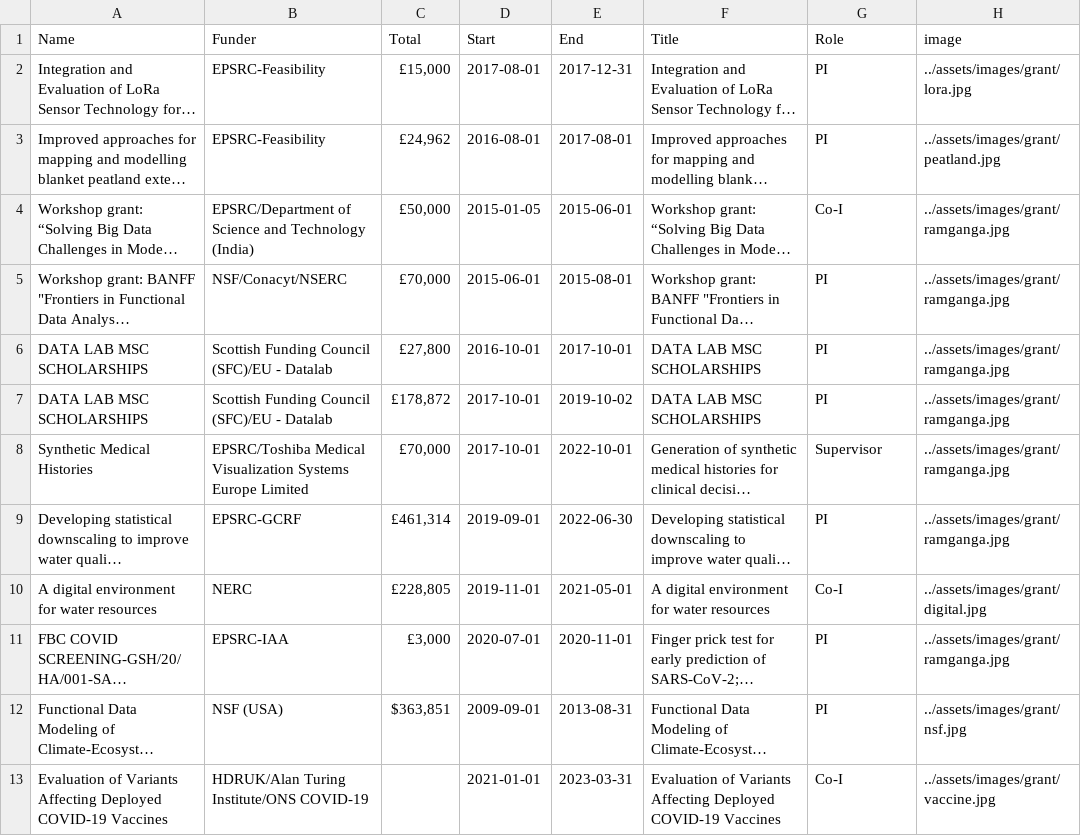
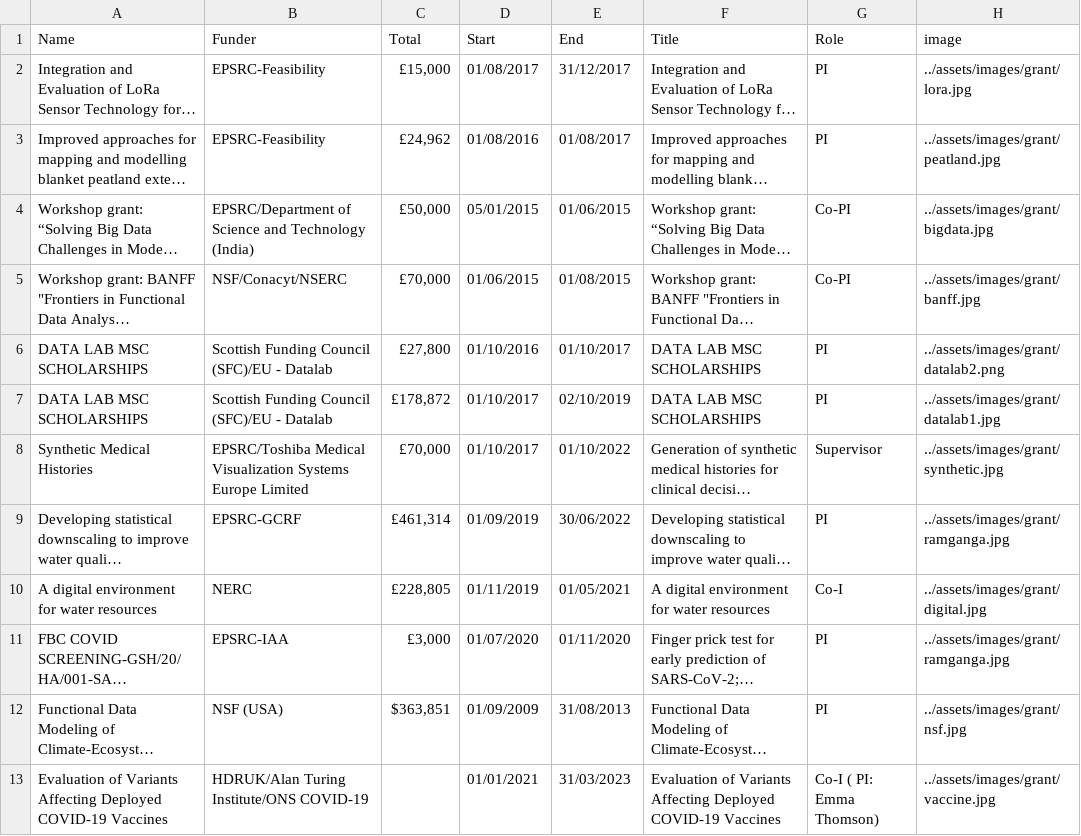
Before and after one commit to surajitstat/surajitstat.github.io, a CSV file: _data/grants.csv, drawn as a sheet; only a part is shown; long unchanged cells end in …; the diff covers the shown part only; the diff names each change by its address in the sheet, - before the commit and + after, or states it on an @@ line.

```diff
--- a/_data/grants.csv
+++ b/_data/grants.csv
-D2 (Start): 2017-08-01
+D2 (Start): 01/08/2017
-E2 (End): 2017-12-31
+E2 (End): 31/12/2017
-D3 (Start): 2016-08-01
+D3 (Start): 01/08/2016
-E3 (End): 2017-08-01
+E3 (End): 01/08/2017
-D4 (Start): 2015-01-05
+D4 (Start): 05/01/2015
-E4 (End): 2015-06-01
+E4 (End): 01/06/2015
-G4 (Role): Co-I
+G4 (Role): Co-PI
-H4 (image): ../assets/images/grant/ramganga.jpg
+H4 (image): ../assets/images/grant/bigdata.jpg
-D5 (Start): 2015-06-01
+D5 (Start): 01/06/2015
-E5 (End): 2015-08-01
+E5 (End): 01/08/2015
-G5 (Role): PI
+G5 (Role): Co-PI
-H5 (image): ../assets/images/grant/ramganga.jpg
+H5 (image): ../assets/images/grant/banff.jpg
-D6 (Start): 2016-10-01
+D6 (Start): 01/10/2016
-E6 (End): 2017-10-01
+E6 (End): 01/10/2017
-H6 (image): ../assets/images/grant/ramganga.jpg
+H6 (image): ../assets/images/grant/datalab2.png
-D7:D8 (Start): 2017-10-01
+D7:D8 (Start): 01/10/2017
-E7 (End): 2019-10-02
+E7 (End): 02/10/2019
-H7 (image): ../assets/images/grant/ramganga.jpg
+H7 (image): ../assets/images/grant/datalab1.jpg
-E8 (End): 2022-10-01
+E8 (End): 01/10/2022
-H8 (image): ../assets/images/grant/ramganga.jpg
+H8 (image): ../assets/images/grant/synthetic.jpg
-D9 (Start): 2019-09-01
+D9 (Start): 01/09/2019
-E9 (End): 2022-06-30
+E9 (End): 30/06/2022
-D10 (Start): 2019-11-01
+D10 (Start): 01/11/2019
-E10 (End): 2021-05-01
+E10 (End): 01/05/2021
-D11 (Start): 2020-07-01
+D11 (Start): 01/07/2020
-E11 (End): 2020-11-01
+E11 (End): 01/11/2020
-D12 (Start): 2009-09-01
+D12 (Start): 01/09/2009
-E12 (End): 2013-08-31
+E12 (End): 31/08/2013
-D13 (Start): 2021-01-01
+D13 (Start): 01/01/2021
-E13 (End): 2023-03-31
+E13 (End): 31/03/2023
-G13 (Role): Co-I
+G13 (Role): Co-I ( PI: Emma Thomson)
```
Also changed, not shown: 6 edited cells elsewhere in this file, 15 other files.
